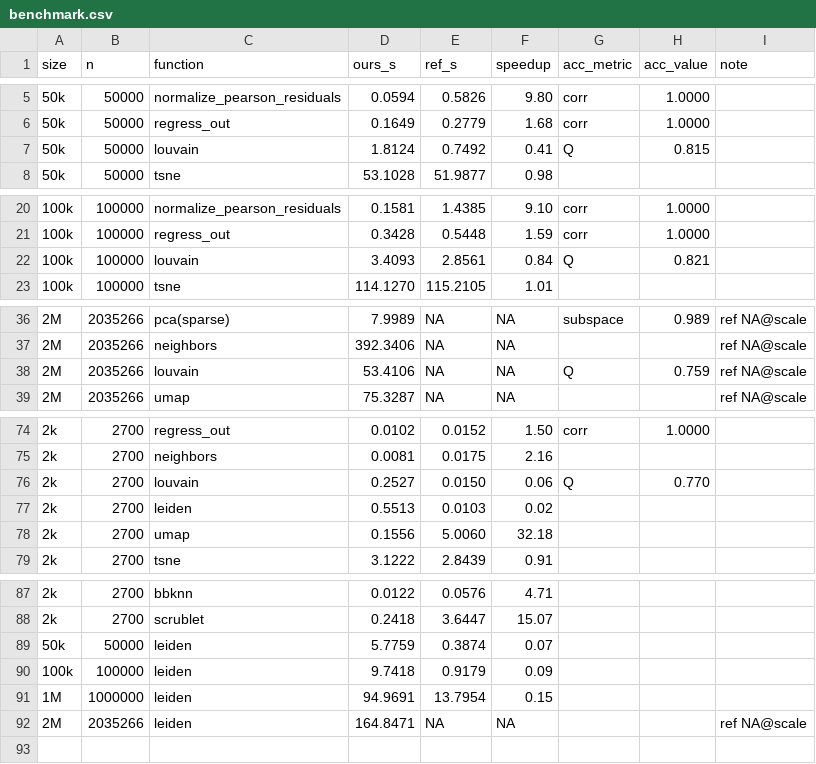
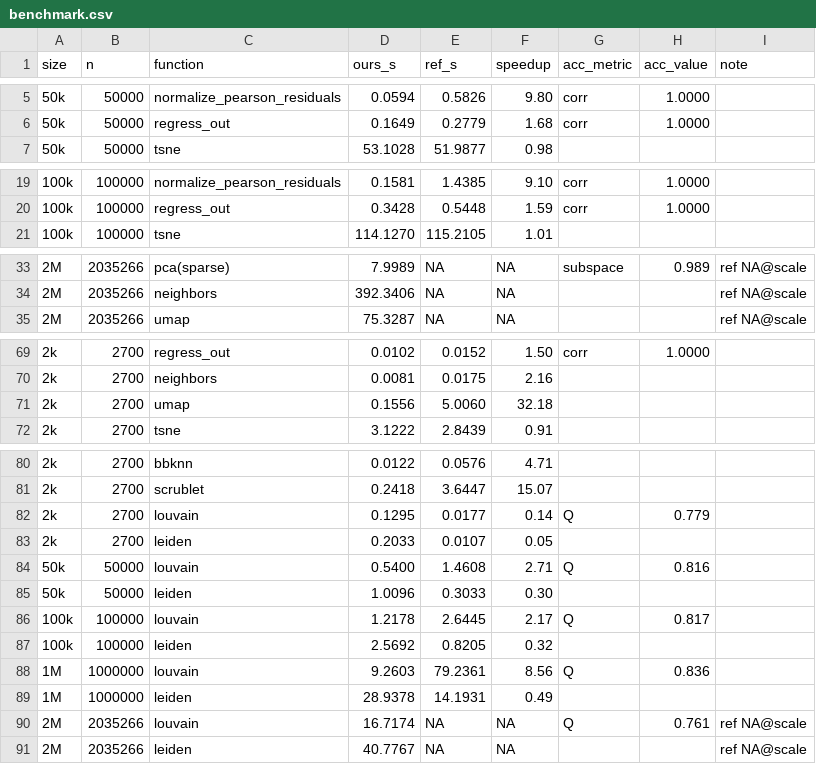
Before and after one commit to gingerii/metal-SingleCell, a CSV file: results/validation/benchmark.csv, drawn as a sheet; only a part is shown, gaps mark what is left out; removed rows and columns are numbered as before the commit, all else as after; the diff covers the shown part only; the diff names each change by its address in the sheet, - before the commit and + after, or states it on an @@ line.

Commit message:
coloring-free clustering (variant=sync, now default): big Louvain+Leiden speedups
Replaced graph-coloring local-moving/refinement with cuGraph-style synchronous moves + a random
half-commit rule (commit_prob=0.5) that breaks symmetric-swap oscillation -- removing the coloring
pass (~60% of Louvain; refinement re-colored every pass) and also fixing the old refinement
non-convergence. _local_moving_sync + _refine_sync; variant='sync' is the default for both
louvain() and leiden().

Real-data (neuron atlas) speedups: Louvain 1M 2.04x->8.56x (9.3s vs igraph 79s), 50k/100k now win
(2.7x/2.2x, were 0.41/0.84x); Leiden 1M 0.15x->0.49x (28.9s vs 14.2s), 100k 0.09->0.32x,
50k 0.04->0.30x; 2M louvain 53->16.7s, leiden 165->40.8s. Quality equal/better: real PBMC sync Q
0.7197 >= colored 0.7182 >= igraph 0.7189 over 5 seeds; synthetic 100k-1M ARI 1.000, identical
clusters. Leiden now ~2x behind igraph at 1M (was 6.7x). Unlocked by confirming Metal float-atomics
work; the coloring-free moves don't need atomics but the correction reopened the design space.

```diff
--- a/results/validation/benchmark.csv
+++ b/results/validation/benchmark.csv
-row 7: 50k | 50000 | louvain | 1.8124 | 0.7492 | 0.41 | Q | 0.815
-row 22: 100k | 100000 | louvain | 3.4093 | 2.8561 | 0.84 | Q | 0.821
-row 38: 2M | 2035266 | louvain | 53.4106 | NA | NA | Q | 0.759 | ref NA@scale
-row 76: 2k | 2700 | louvain | 0.2527 | 0.0150 | 0.06 | Q | 0.770
-row 77: 2k | 2700 | leiden | 0.5513 | 0.0103 | 0.02
+row 82: 2k | 2700 | louvain | 0.1295 | 0.0177 | 0.14 | Q | 0.779
+row 83: 2k | 2700 | leiden | 0.2033 | 0.0107 | 0.05
+row 84: 50k | 50000 | louvain | 0.5400 | 1.4608 | 2.71 | Q | 0.816
-D85 (ours_s): 5.7759
+D85 (ours_s): 1.0096
-E85 (ref_s): 0.3874
+E85 (ref_s): 0.3033
-F85 (speedup): 0.07
+F85 (speedup): 0.30
+row 86: 100k | 100000 | louvain | 1.2178 | 2.6445 | 2.17 | Q | 0.817
-D87 (ours_s): 9.7418
+D87 (ours_s): 2.5692
-E87 (ref_s): 0.9179
+E87 (ref_s): 0.8205
-F87 (speedup): 0.09
+F87 (speedup): 0.32
+row 88: 1M | 1000000 | louvain | 9.2603 | 79.2361 | 8.56 | Q | 0.836
-D89 (ours_s): 94.9691
+D89 (ours_s): 28.9378
-E89 (ref_s): 13.7954
+E89 (ref_s): 14.1931
-F89 (speedup): 0.15
+F89 (speedup): 0.49
+row 90: 2M | 2035266 | louvain | 16.7174 | NA | NA | Q | 0.761 | ref NA@scale
-D91 (ours_s): 164.8471
+D91 (ours_s): 40.7767
```
Also changed, not shown: 2 removed rows elsewhere in this file, 4 other files.
